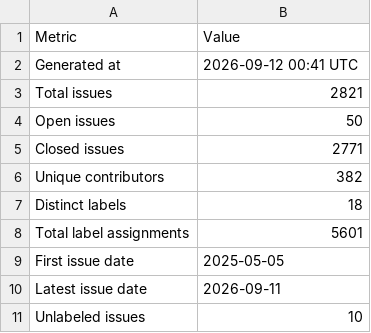
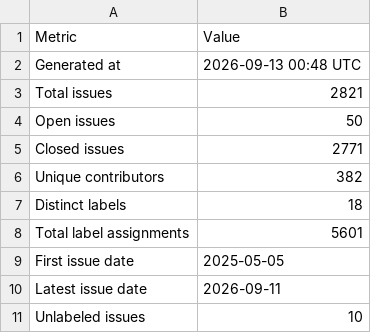
Before and after one commit to C2SM/zonda-statistics, a CSV file: csv/overview.csv, drawn as a sheet.

```diff
--- a/csv/overview.csv
+++ b/csv/overview.csv
@@ -1,3 +1,3 @@
 Metric,Value
-Generated at,2026-09-12 00:41 UTC
+Generated at,2026-09-13 00:48 UTC
 Total issues,2821
```
Also changed, not shown: 1 other file.
